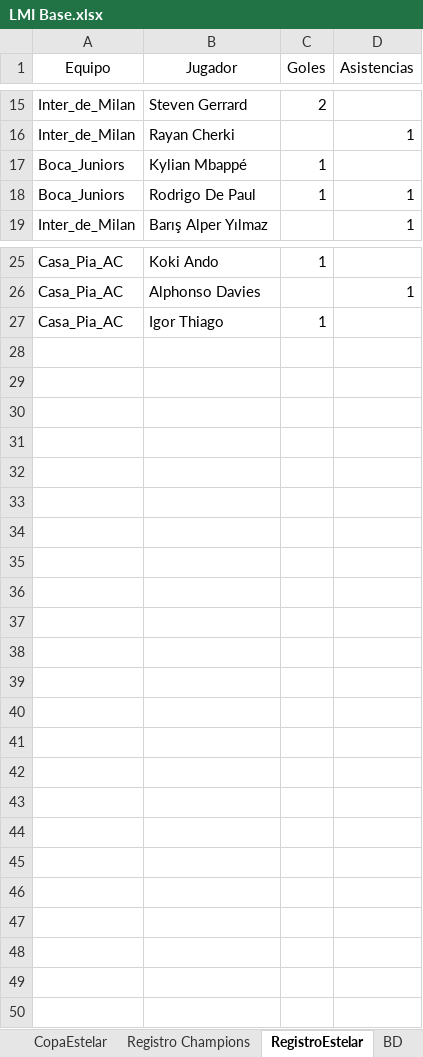
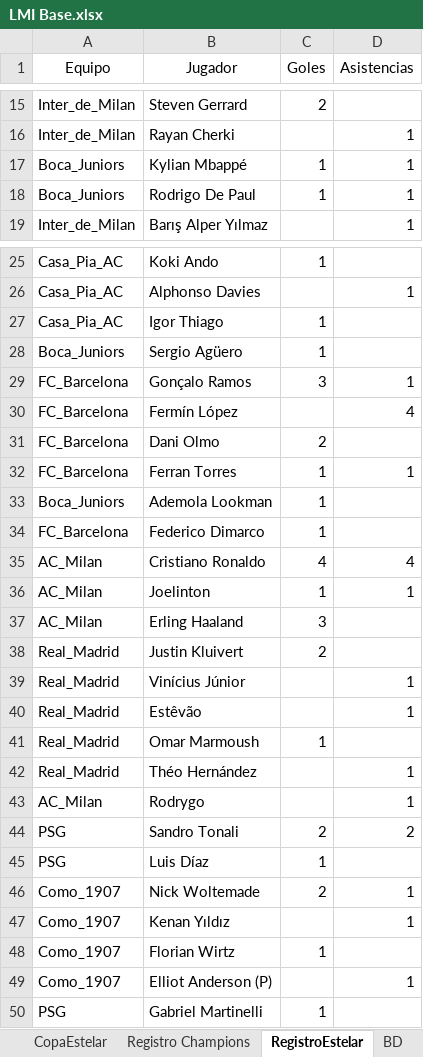
Before and after one commit to DekaosSv/LMI---Plataforma, an Excel workbook: LMI Base.xlsx, sheet RegistroEstelar, drawn as a sheet; only a part is shown, gaps mark what is left out; values as stored, in another font and other column widths than the file's, no borders; the diff names each change by its address in the sheet, - before the commit and + after, or states it on an @@ line.

Commit message:
Actualización automática de base de datos

```diff
--- a/LMI Base.xlsx (sheet RegistroEstelar)
+++ b/LMI Base.xlsx (sheet RegistroEstelar)
-D17 (Asistencias): (empty)
+D17 (Asistencias): 1
+row 28: Boca_Juniors | Sergio Agüero | 1
+row 29: FC_Barcelona | Gonçalo Ramos | 3 | 1
+row 30: FC_Barcelona | Fermín López |  | 4
+row 31: FC_Barcelona | Dani Olmo | 2
+row 32: FC_Barcelona | Ferran Torres | 1 | 1
+row 33: Boca_Juniors | Ademola Lookman | 1
+row 34: FC_Barcelona | Federico Dimarco | 1
+row 35: AC_Milan | Cristiano Ronaldo | 4 | 4
+row 36: AC_Milan | Joelinton | 1 | 1
+row 37: AC_Milan | Erling Haaland | 3
+row 38: Real_Madrid | Justin Kluivert | 2
+row 39: Real_Madrid | Vinícius Júnior |  | 1
+row 40: Real_Madrid | Estêvão |  | 1
+row 41: Real_Madrid | Omar Marmoush | 1
+row 42: Real_Madrid | Théo Hernández |  | 1
+row 43: AC_Milan | Rodrygo |  | 1
+row 44: PSG | Sandro Tonali | 2 | 2
+row 45: PSG | Luis Díaz | 1
+row 46: Como_1907 | Nick Woltemade | 2 | 1
+row 47: Como_1907 | Kenan Yıldız |  | 1
+row 48: Como_1907 | Florian Wirtz | 1
+row 49: Como_1907 | Elliot Anderson (P) |  | 1
+row 50: PSG | Gabriel Martinelli | 1
```
Also changed, not shown: 1 other file.
